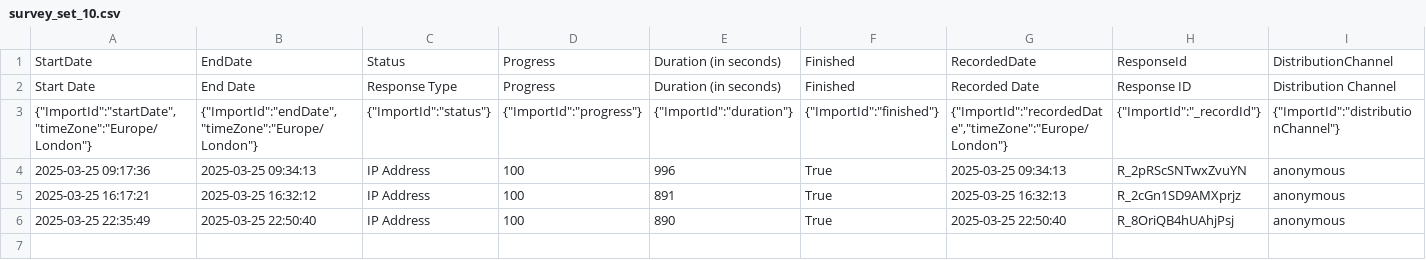
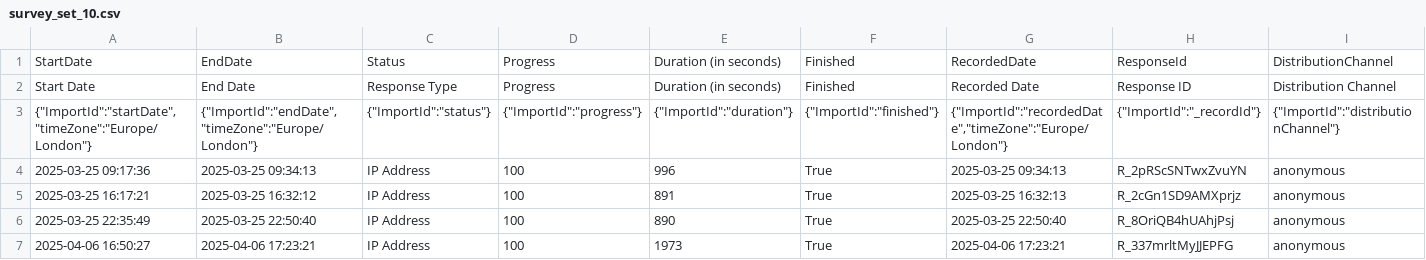
Before and after one commit to ludovico-chiavelli/thesis-survey, a CSV file: qualtrics-survey-response-analysis/survey-set-responses/survey_set_10.csv, drawn as a sheet; only a part is shown; rows hold the shown columns only; the diff names each change by its address in the sheet, - before the commit and + after, or states it on an @@ line.

```diff
--- a/qualtrics-survey-response-analysis/survey-set-responses/survey_set_10.csv
+++ b/qualtrics-survey-response-analysis/survey-set-responses/survey_set_10.csv
+row 7: 2025-04-06 16:50:27 | 2025-04-06 17:23:21 | IP Address | 100 | 1973 | True | 2025-04-06 17:23:21 | R_337mrltMyJJEPFG | anonymous
```
Also changed, not shown: qualtrics-survey-response-analysis/survey-set-responses/survey_set_1.csv, qualtrics-survey-response-analysis/survey-set-responses/survey_set_3.csv, 1 other file.
